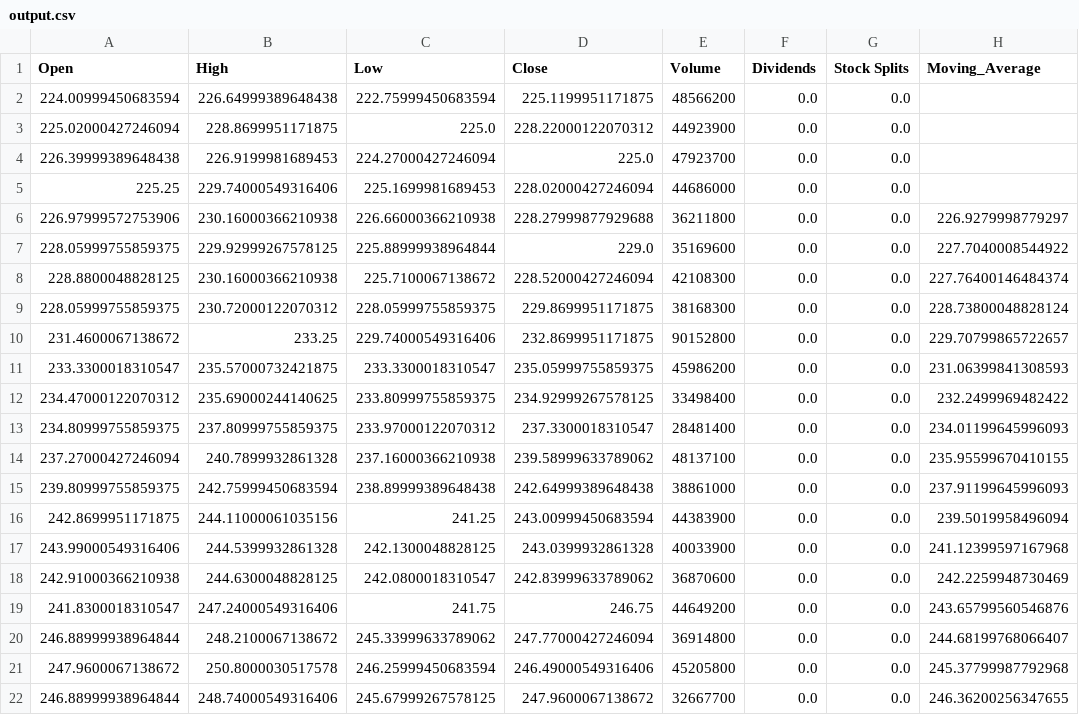
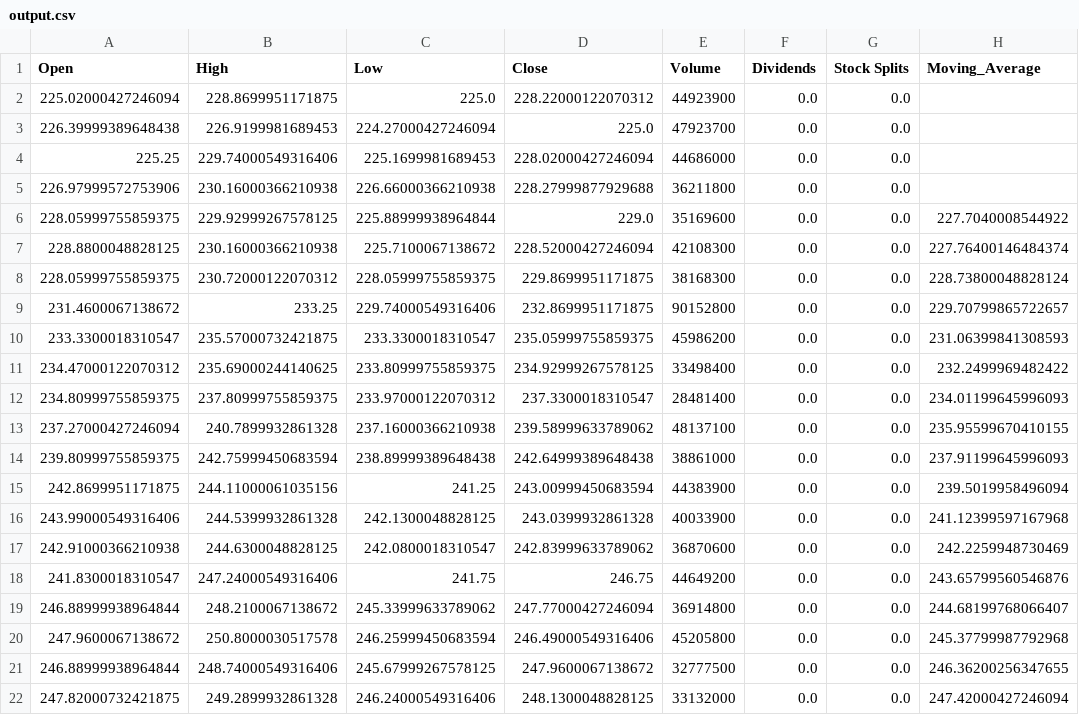
Before and after one commit to Evgen12412/project_intern_urban_1, a CSV file: output.csv, drawn as a sheet.

```diff
--- a/output.csv
+++ b/output.csv
@@ -1,3 +1,2 @@
 Open,High,Low,Close,Volume,Dividends,Stock Splits,Moving_Average
-224.00999450683594,226.64999389648438,222.75999450683594,225.1199951171875,48566200,0.0,0.0,
 225.02000427246094,228.8699951171875,225.0,228.22000122070312,44923900,0.0,0.0,
@@ -5,3 +4,3 @@ Open,High,Low,Close,Volume,Dividends,Stock Splits,Moving_Average
 225.25,229.74000549316406,225.1699981689453,228.02000427246094,44686000,0.0,0.0,
-226.97999572753906,230.16000366210938,226.66000366210938,228.27999877929688,36211800,0.0,0.0,226.9279998779297
+226.97999572753906,230.16000366210938,226.66000366210938,228.27999877929688,36211800,0.0,0.0,
 228.05999755859375,229.92999267578125,225.88999938964844,229.0,35169600,0.0,0.0,227.7040008544922
@@ -21,2 +20,3 @@ Open,High,Low,Close,Volume,Dividends,Stock Splits,Moving_Average
 247.9600067138672,250.8000030517578,246.25999450683594,246.49000549316406,45205800,0.0,0.0,245.37799987792968
-246.88999938964844,248.74000549316406,245.67999267578125,247.9600067138672,32667700,0.0,0.0,246.36200256347655
+246.88999938964844,248.74000549316406,245.67999267578125,247.9600067138672,32777500,0.0,0.0,246.36200256347655
+247.82000732421875,249.2899932861328,246.24000549316406,248.1300048828125,33132000,0.0,0.0,247.42000427246094
```
Also changed, not shown: 6 other files.
